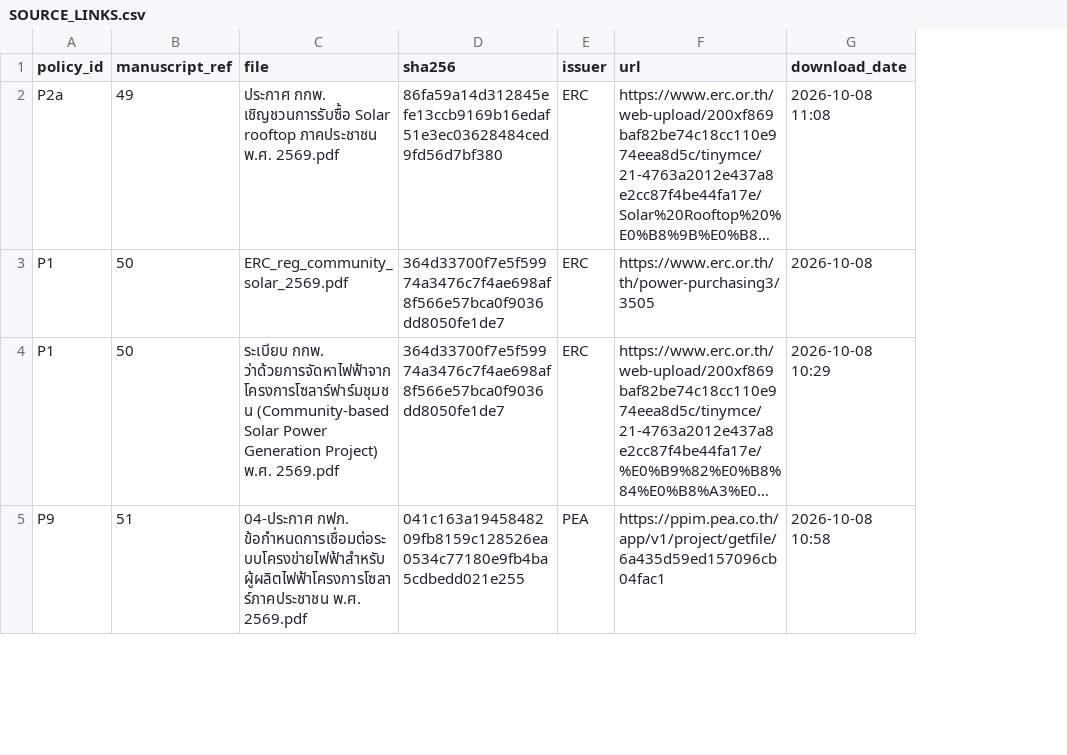
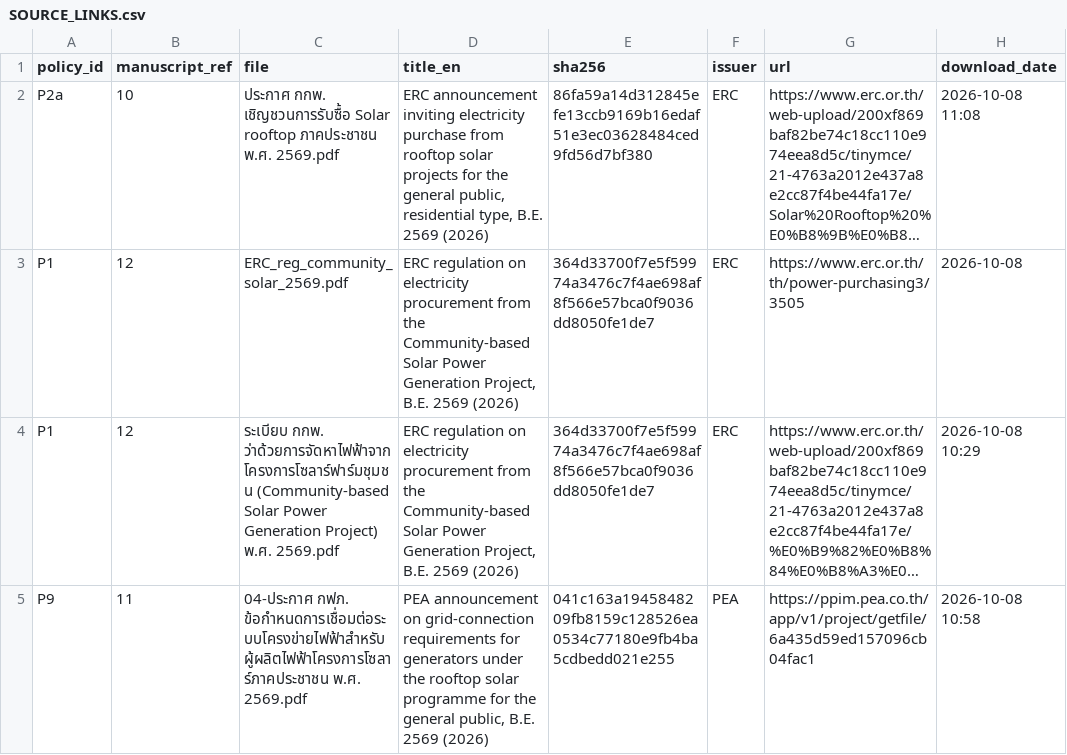
Before and after one commit to teerawat-kaewpia/thailand-equity-solar-pv-prioritisation, a CSV file: data/tej/policy_sources/SOURCE_LINKS.csv, drawn as a sheet; only a part is shown; long unchanged cells end in …; the diff covers the shown part only; the diff names each change by its address in the sheet, - before the commit and + after, or states it on an @@ line.

```diff
--- a/data/tej/policy_sources/SOURCE_LINKS.csv
+++ b/data/tej/policy_sources/SOURCE_LINKS.csv
+column D (title_en), rows 2-5: ERC announcement inviting electricity purchase from rooftop solar projects for the general public, residential type, B.E. 2569 (2026) | ERC regulation on electricity procurement from the Community-based Solar Power Generation Project, B.E. 2569 (2026) | ERC regulation on electricity procurement from the Community-based Solar Power Generation Project, B.E. 2569 (2026) | PEA announcement on grid-connection requirements for generators under the rooftop solar programme for the general public, B.E. 2569 (2026)
-B2 (manuscript_ref): 49
+B2 (manuscript_ref): 10
-B3:B4 (manuscript_ref): 50
+B3:B4 (manuscript_ref): 12
-B5 (manuscript_ref): 51
+B5 (manuscript_ref): 11
```
Also changed, not shown: 3 edited cells elsewhere in this file, MANIFEST.csv, PROVENANCE.csv, 14 other files.
